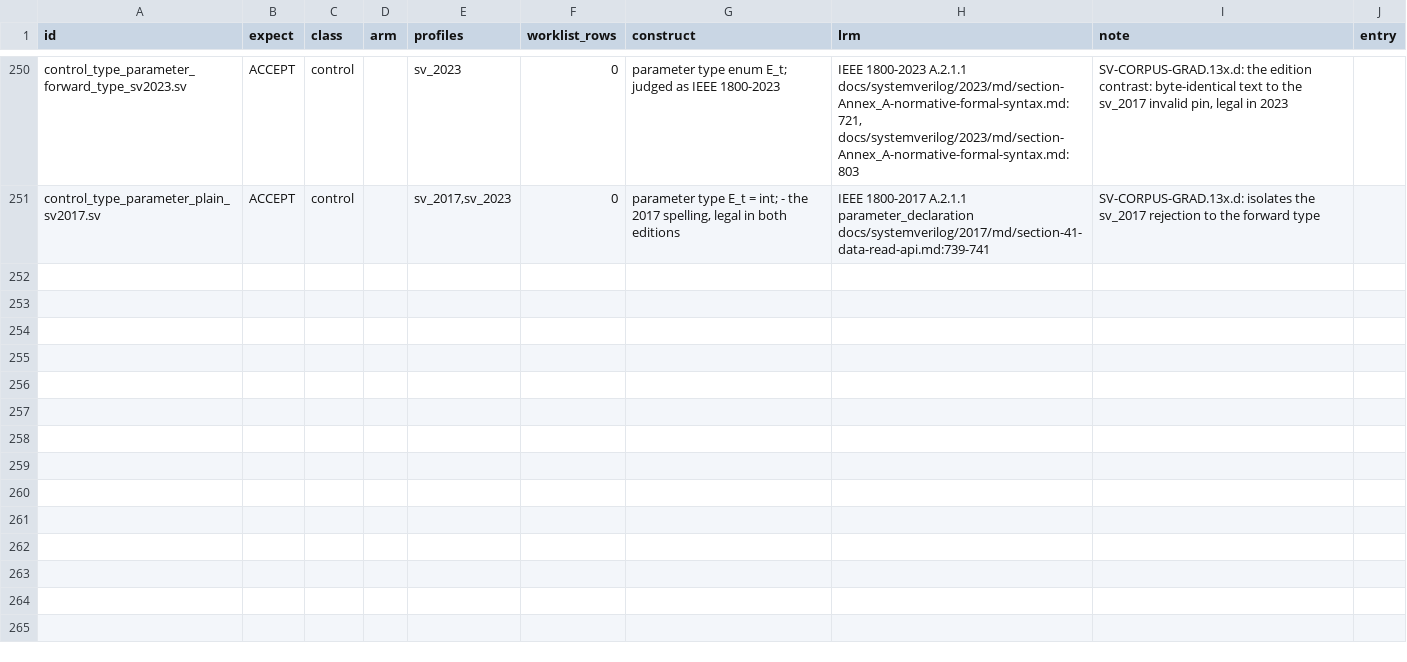
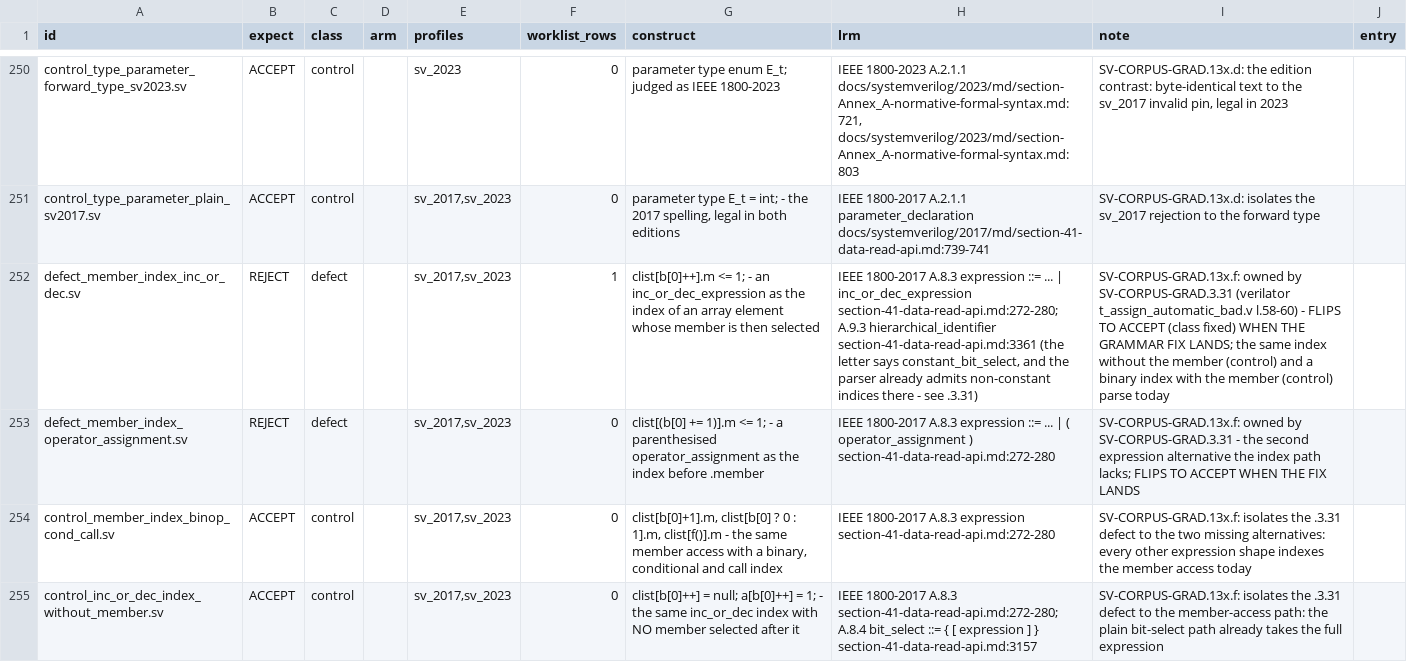
Before and after one commit to rdje/pgen, a TSV file: stimuli/sv/adjudication_repros/MANIFEST.tsv, drawn as a sheet; only a part is shown, gaps mark what is left out; the diff names each change by its address in the sheet, - before the commit and + after, or states it on an @@ line.

Commit message:
PGEN-SV-CORPUS-GRAD-0356 (leaf SV-CORPUS-GRAD.13x.f DONE and the `.13x` container CLOSED — the 48-row suite-intended-invalid `must_accept` population is dissolved: 38 `must_reject` on an Annex A production, 10 `explained_store_gate` (7 census rows + 3 the census could not see), 2 IEEE 1800-2023 edition contrasts, 1 parser defect now pinned `class=defect` for `.3.31` (`clist[b[0]++].m <= 1`, `clist[(b[0] += 1)].m`, with two controls; ratchet `checked=458 failures=0`); the axis-2 bar 212 -> 162 over five ruling slices with ZERO parse verdicts moved; the census frozen under `after/`; the lessons promoted to a knowledge card + a dated development note; `.13x.g` superseded by `.15` so the container can close; PINS + RECORD tier, ZERO grammar / Rust / codegen / generated / answer-key bytes): a suite's intended-invalid path is a census key, and the golden's line is not where the syntax error is
- stimuli/sv/adjudication_repros (+4 pins, MANIFEST.tsv); answer_key_intended_invalid/{census.py, after/census.md, after/census.tsv}.
- docs/knowledge/a-suites-intended-invalid-path-is-a-census-key-and-the-goldens-line-is-not-where-the-syntax-error-is.md,
  KNOWLEDGE_MAP.md (regenerated), DEVELOPMENT_NOTES.md (dated lesson + promotion).
- docs/tasks/SV-CORPUS-GRAD.md (.13x.f record; .13x closed; .13x.g superseded; .15 opened with the census behind its claim),
  docs/TASK_TREE.md, MEMORY.md (next: .3.31), CHANGES.md.

```diff
--- a/stimuli/sv/adjudication_repros/MANIFEST.tsv
+++ b/stimuli/sv/adjudication_repros/MANIFEST.tsv
+row 252: defect_member_index_inc_or_dec.sv | REJECT | defect |  | sv_2017,sv_2023 | 1 | clist[b[0]++].m <= 1; - an inc_or_dec_expression as the index of an array element whose member is then selected | IEEE 1800-2017 A.8.3 expression ::= ... | inc_or_dec_expression section-41-data-read-api.md:272-280; A.9.3 hierarchical_identifier section-41-data-read-api.md:3361 (the letter says constant_bit_select, and the parser already admits non-constant indices there - see .3.31) | SV-CORPUS-GRAD.13x.f: owned by SV-CORPUS-GRAD.3.31 (verilator t_assign_automatic_bad.v l.58-60) - FLIPS TO ACCEPT (class fixed) WHEN THE GRAMMAR FIX LANDS; the same index without the member (control) and a binary index with the member (control) parse today
+row 253: defect_member_index_operator_assignment.sv | REJECT | defect |  | sv_2017,sv_2023 | 0 | clist[(b[0] += 1)].m <= 1; - a parenthesised operator_assignment as the index before .member | IEEE 1800-2017 A.8.3 expression ::= ... | ( operator_assignment ) section-41-data-read-api.md:272-280 | SV-CORPUS-GRAD.13x.f: owned by SV-CORPUS-GRAD.3.31 - the second expression alternative the index path lacks; FLIPS TO ACCEPT WHEN THE FIX LANDS
+row 254: control_member_index_binop_cond_call.sv | ACCEPT | control |  | sv_2017,sv_2023 | 0 | clist[b[0]+1].m, clist[b[0] ? 0 : 1].m, clist[f()].m - the same member access with a binary, conditional and call index | IEEE 1800-2017 A.8.3 expression section-41-data-read-api.md:272-280 | SV-CORPUS-GRAD.13x.f: isolates the .3.31 defect to the two missing alternatives: every other expression shape indexes the member access today
+row 255: control_inc_or_dec_index_without_member.sv | ACCEPT | control |  | sv_2017,sv_2023 | 0 | clist[b[0]++] = null; a[b[0]++] = 1; - the same inc_or_dec index with NO member selected after it | IEEE 1800-2017 A.8.3 section-41-data-read-api.md:272-280; A.8.4 bit_select ::= { [ expression ] } section-41-data-read-api.md:3157 | SV-CORPUS-GRAD.13x.f: isolates the .3.31 defect to the member-access path: the plain bit-select path already takes the full expression
```
Also changed, not shown: 15 other files.
